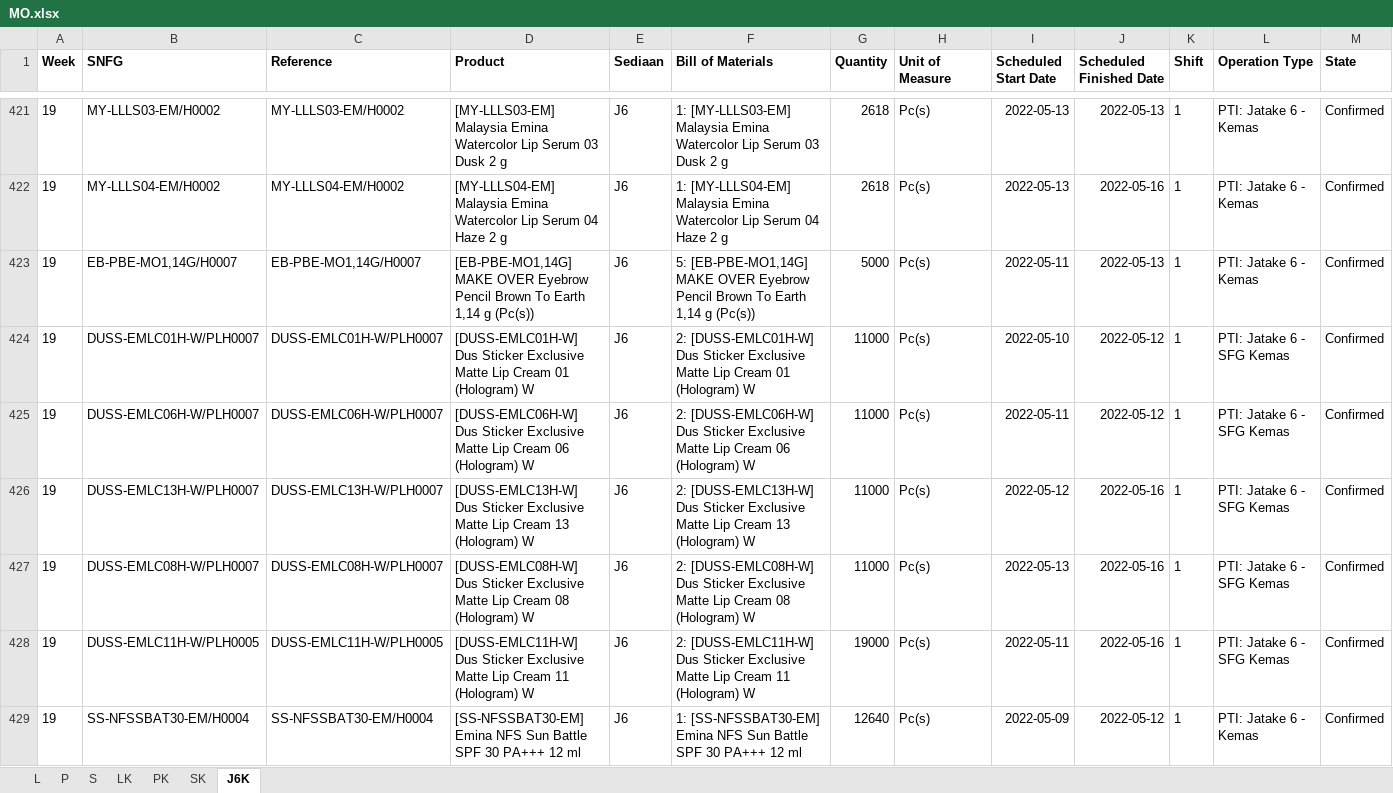
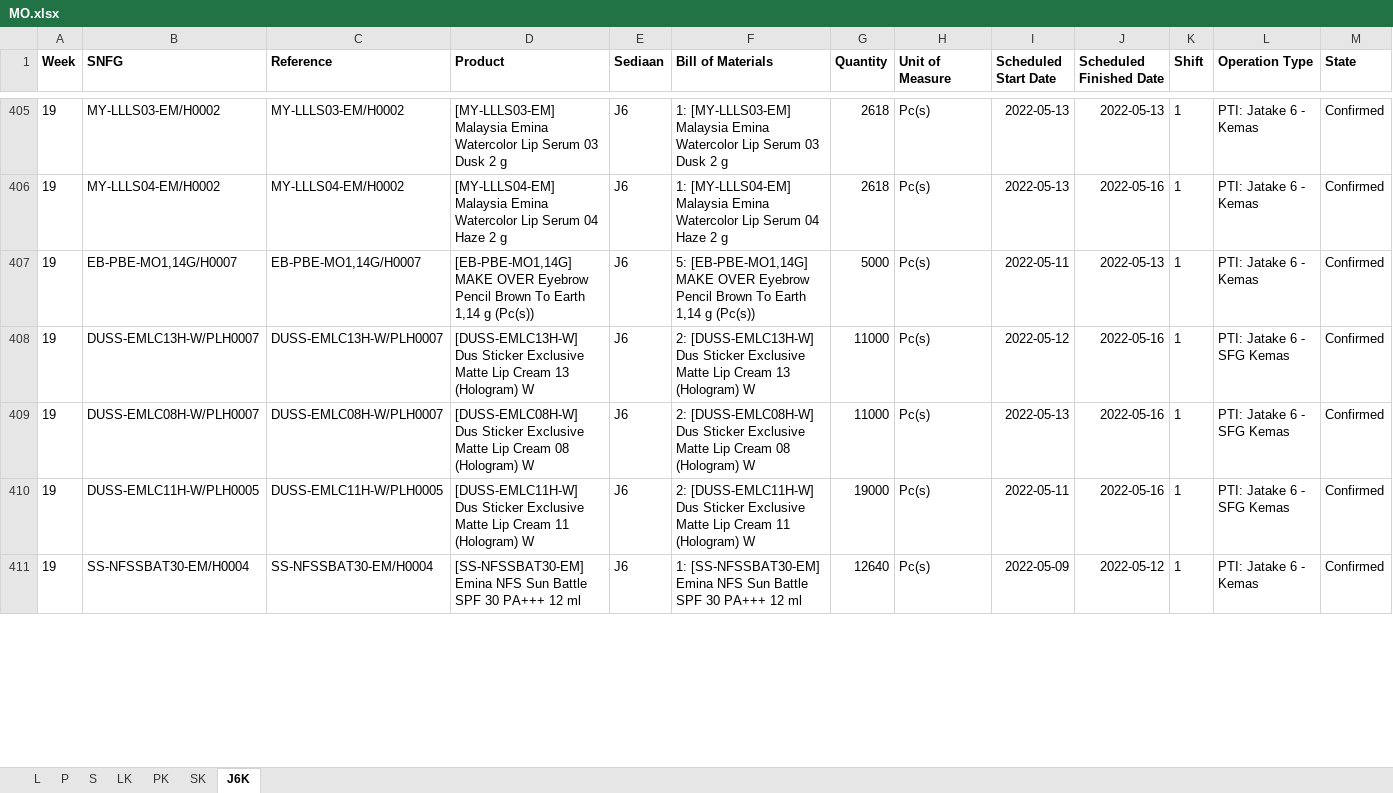
Before and after one commit to adifher/files, an Excel workbook: PARAGON/MO.xlsx, sheet J6K, drawn as a sheet; only a part is shown, gaps mark what is left out; values as stored, in another font and other column widths than the file's, no borders; removed rows and columns are numbered as before the commit, all else as after; rows hold the shown columns only; the diff covers the shown part only; the diff names each change by its address in the sheet, - before the commit and + after, or states it on an @@ line.

```diff
--- a/PARAGON/MO.xlsx (sheet J6K)
+++ b/PARAGON/MO.xlsx (sheet J6K)
-row 424: 19 | DUSS-EMLC01H-W/PLH0007 | DUSS-EMLC01H-W/PLH0007 | [DUSS-EMLC01H-W] Dus Sticker Exclusive Matte Lip Cream 01 (Hologram) W | J6 | 2: [DUSS-EMLC01H-W] Dus Sticker Exclusive Matte Lip Cream 01 (Hologram) W | 11000 | Pc(s) | 2022-05-10 | 2022-05-12 | 1 | PTI: Jatake 6 - SFG Kemas | Confirmed
-row 425: 19 | DUSS-EMLC06H-W/PLH0007 | DUSS-EMLC06H-W/PLH0007 | [DUSS-EMLC06H-W] Dus Sticker Exclusive Matte Lip Cream 06 (Hologram) W | J6 | 2: [DUSS-EMLC06H-W] Dus Sticker Exclusive Matte Lip Cream 06 (Hologram) W | 11000 | Pc(s) | 2022-05-11 | 2022-05-12 | 1 | PTI: Jatake 6 - SFG Kemas | Confirmed
```
Also changed, not shown: 87 added rows and 17 removed rows elsewhere in this sheet, sheet LK, sheet L, sheet PK, sheet SK, sheet S, sheet P.
